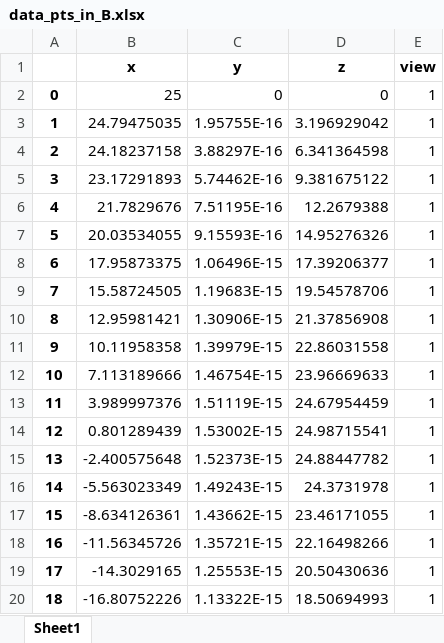
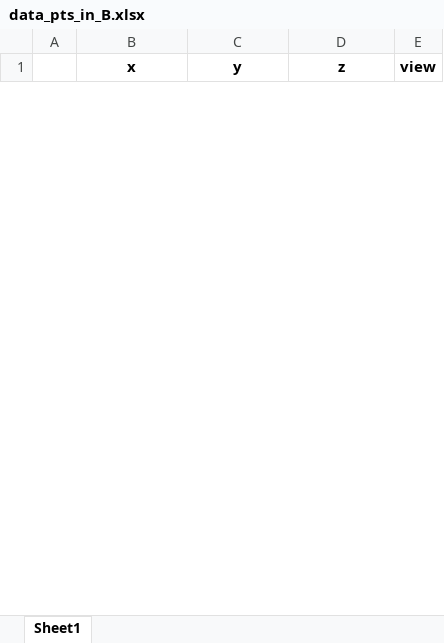
Before and after one commit to Garth-42/hexapod-kinematics, an Excel workbook: data_pts_in_B.xlsx, sheet Sheet1, drawn as a sheet; only a part is shown; values as stored, in another font and other column widths than the file's, no borders; removed rows and columns are numbered as before the commit, all else as after; the diff covers the shown part only; the diff names each change by its address in the sheet, - before the commit and + after, or states it on an @@ line.

```diff
--- a/data_pts_in_B.xlsx (sheet Sheet1)
+++ b/data_pts_in_B.xlsx (sheet Sheet1)
-row 2: 0 | 25 | 0 | 0 | 1
-row 3: 1 | 24.79475035 | 1.95755E-16 | 3.196929042 | 1
-row 4: 2 | 24.18237158 | 3.88297E-16 | 6.341364598 | 1
-row 5: 3 | 23.17291893 | 5.74462E-16 | 9.381675122 | 1
-row 6: 4 | 21.7829676 | 7.51195E-16 | 12.2679388 | 1
-row 7: 5 | 20.03534055 | 9.15593E-16 | 14.95276326 | 1
-row 8: 6 | 17.95873375 | 1.06496E-15 | 17.39206377 | 1
-row 9: 7 | 15.58724505 | 1.19683E-15 | 19.54578706 | 1
-row 10: 8 | 12.95981421 | 1.30906E-15 | 21.37856908 | 1
-row 11: 9 | 10.11958358 | 1.39979E-15 | 22.86031558 | 1
-row 12: 10 | 7.113189666 | 1.46754E-15 | 23.96669633 | 1
-row 13: 11 | 3.989997376 | 1.51119E-15 | 24.67954459 | 1
-row 14: 12 | 0.801289439 | 1.53002E-15 | 24.98715541 | 1
-row 15: 13 | -2.400575648 | 1.52373E-15 | 24.88447782 | 1
-row 16: 14 | -5.563023349 | 1.49243E-15 | 24.3731978 | 1
-row 17: 15 | -8.634126361 | 1.43662E-15 | 23.46171055 | 1
-row 18: 16 | -11.56345726 | 1.35721E-15 | 22.16498266 | 1
-row 19: 17 | -14.3029165 | 1.25553E-15 | 20.50430636 | 1
-row 20: 18 | -16.80752226 | 1.13322E-15 | 18.50694993 | 1
```
Also changed, not shown: 6 added rows and 31 removed rows elsewhere in this sheet, data_pts_in_A.xlsx, 1 other file.
